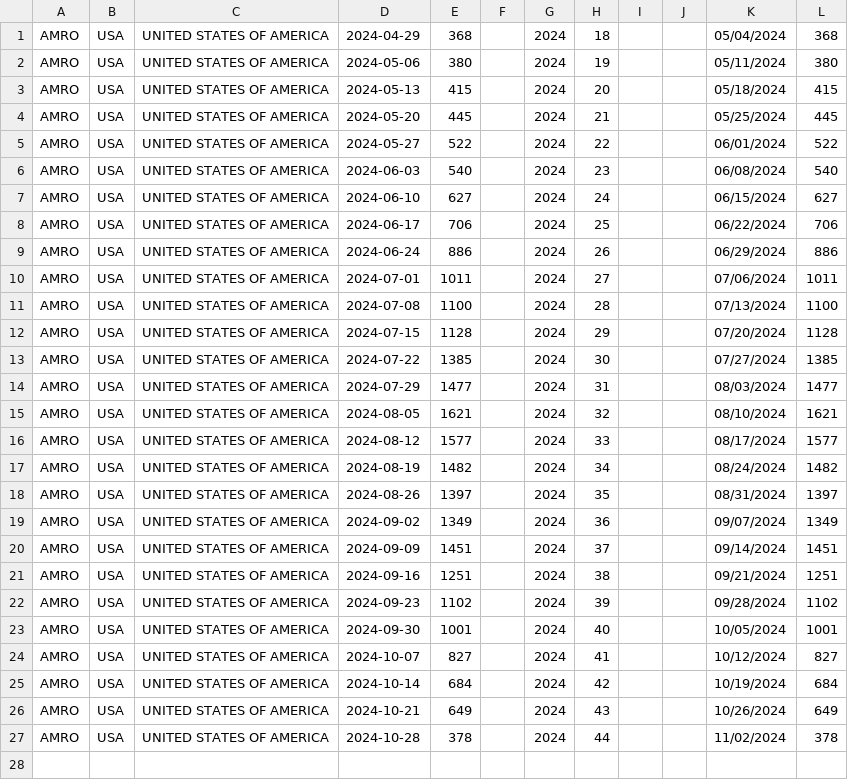
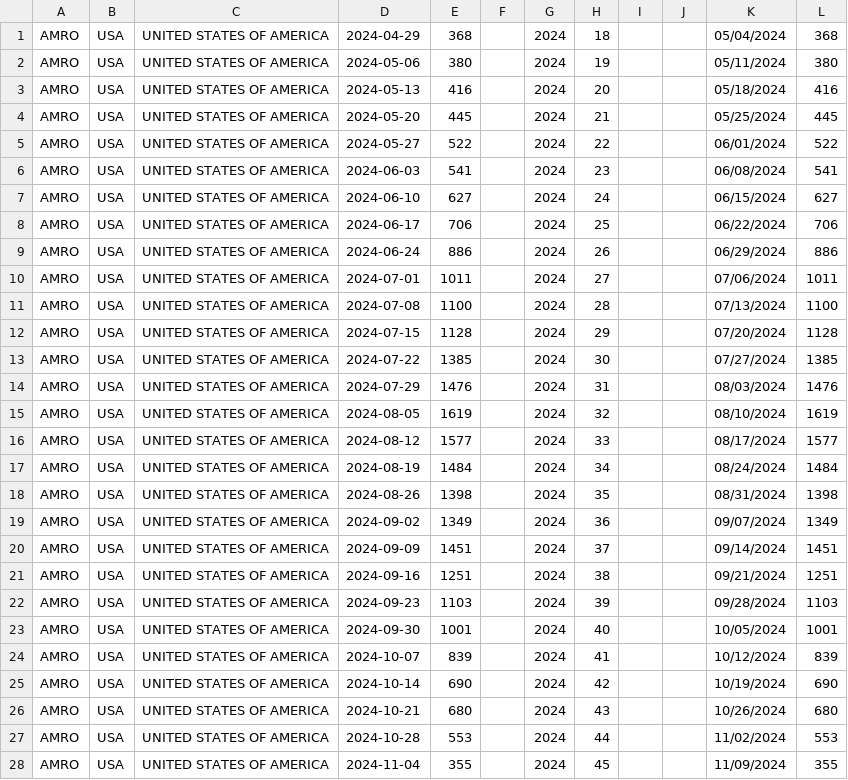
Before and after one commit to whocov/csv_weekly_hosp_icu, a CSV file: historical_clean_data - USA sentinel.csv, drawn as a sheet.

```diff
--- a/historical_clean_data - USA sentinel.csv
+++ b/historical_clean_data - USA sentinel.csv
@@ -2,6 +2,6 @@ AMRO,USA,UNITED STATES OF AMERICA,2024-04-29,368,,2024,18,,,05/04/2024,368
 AMRO,USA,UNITED STATES OF AMERICA,2024-05-06,380,,2024,19,,,05/11/2024,380
-AMRO,USA,UNITED STATES OF AMERICA,2024-05-13,415,,2024,20,,,05/18/2024,415
+AMRO,USA,UNITED STATES OF AMERICA,2024-05-13,416,,2024,20,,,05/18/2024,416
 AMRO,USA,UNITED STATES OF AMERICA,2024-05-20,445,,2024,21,,,05/25/2024,445
 AMRO,USA,UNITED STATES OF AMERICA,2024-05-27,522,,2024,22,,,06/01/2024,522
-AMRO,USA,UNITED STATES OF AMERICA,2024-06-03,540,,2024,23,,,06/08/2024,540
+AMRO,USA,UNITED STATES OF AMERICA,2024-06-03,541,,2024,23,,,06/08/2024,541
 AMRO,USA,UNITED STATES OF AMERICA,2024-06-10,627,,2024,24,,,06/15/2024,627
@@ -13,7 +13,7 @@ AMRO,USA,UNITED STATES OF AMERICA,2024-07-15,1128,,2024,29,,,07/20/2024,1128
 AMRO,USA,UNITED STATES OF AMERICA,2024-07-22,1385,,2024,30,,,07/27/2024,1385
-AMRO,USA,UNITED STATES OF AMERICA,2024-07-29,1477,,2024,31,,,08/03/2024,1477
-AMRO,USA,UNITED STATES OF AMERICA,2024-08-05,1621,,2024,32,,,08/10/2024,1621
+AMRO,USA,UNITED STATES OF AMERICA,2024-07-29,1476,,2024,31,,,08/03/2024,1476
+AMRO,USA,UNITED STATES OF AMERICA,2024-08-05,1619,,2024,32,,,08/10/2024,1619
 AMRO,USA,UNITED STATES OF AMERICA,2024-08-12,1577,,2024,33,,,08/17/2024,1577
-AMRO,USA,UNITED STATES OF AMERICA,2024-08-19,1482,,2024,34,,,08/24/2024,1482
-AMRO,USA,UNITED STATES OF AMERICA,2024-08-26,1397,,2024,35,,,08/31/2024,1397
+AMRO,USA,UNITED STATES OF AMERICA,2024-08-19,1484,,2024,34,,,08/24/2024,1484
+AMRO,USA,UNITED STATES OF AMERICA,2024-08-26,1398,,2024,35,,,08/31/2024,1398
 AMRO,USA,UNITED STATES OF AMERICA,2024-09-02,1349,,2024,36,,,09/07/2024,1349
@@ -21,7 +21,8 @@ AMRO,USA,UNITED STATES OF AMERICA,2024-09-09,1451,,2024,37,,,09/14/2024,1451
 AMRO,USA,UNITED STATES OF AMERICA,2024-09-16,1251,,2024,38,,,09/21/2024,1251
-AMRO,USA,UNITED STATES OF AMERICA,2024-09-23,1102,,2024,39,,,09/28/2024,1102
+AMRO,USA,UNITED STATES OF AMERICA,2024-09-23,1103,,2024,39,,,09/28/2024,1103
 AMRO,USA,UNITED STATES OF AMERICA,2024-09-30,1001,,2024,40,,,10/05/2024,1001
-AMRO,USA,UNITED STATES OF AMERICA,2024-10-07,827,,2024,41,,,10/12/2024,827
-AMRO,USA,UNITED STATES OF AMERICA,2024-10-14,684,,2024,42,,,10/19/2024,684
-AMRO,USA,UNITED STATES OF AMERICA,2024-10-21,649,,2024,43,,,10/26/2024,649
-AMRO,USA,UNITED STATES OF AMERICA,2024-10-28,378,,2024,44,,,11/02/2024,378
+AMRO,USA,UNITED STATES OF AMERICA,2024-10-07,839,,2024,41,,,10/12/2024,839
+AMRO,USA,UNITED STATES OF AMERICA,2024-10-14,690,,2024,42,,,10/19/2024,690
+AMRO,USA,UNITED STATES OF AMERICA,2024-10-21,680,,2024,43,,,10/26/2024,680
+AMRO,USA,UNITED STATES OF AMERICA,2024-10-28,553,,2024,44,,,11/02/2024,553
+AMRO,USA,UNITED STATES OF AMERICA,2024-11-04,355,,2024,45,,,11/09/2024,355
```
Also changed, not shown: historical_clean_data - AFRO.csv, 1 other file.
